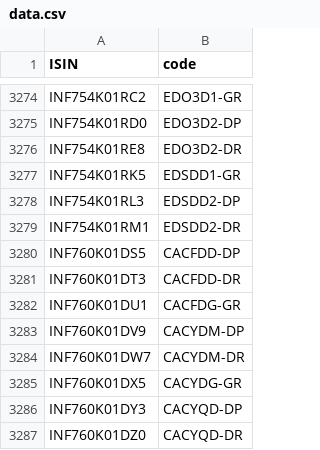
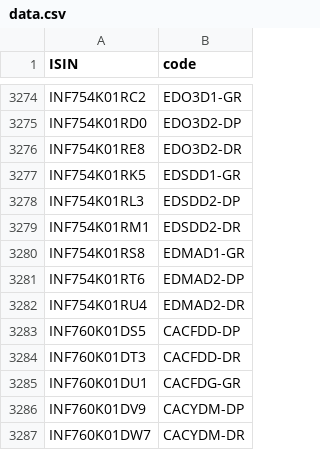
Before and after one commit to captn3m0/kuvera-mutual-funds-lookup, a CSV file: data.csv, drawn as a sheet; only a part is shown, gaps mark what is left out; the shorter side is filled out with more unchanged rows; the diff names each change by its address in the sheet, - before the commit and + after, or states it on an @@ line.

```diff
--- a/data.csv
+++ b/data.csv
+row 3280: INF754K01RS8 | EDMAD1-GR
+row 3281: INF754K01RT6 | EDMAD2-DP
+row 3282: INF754K01RU4 | EDMAD2-DR
```
